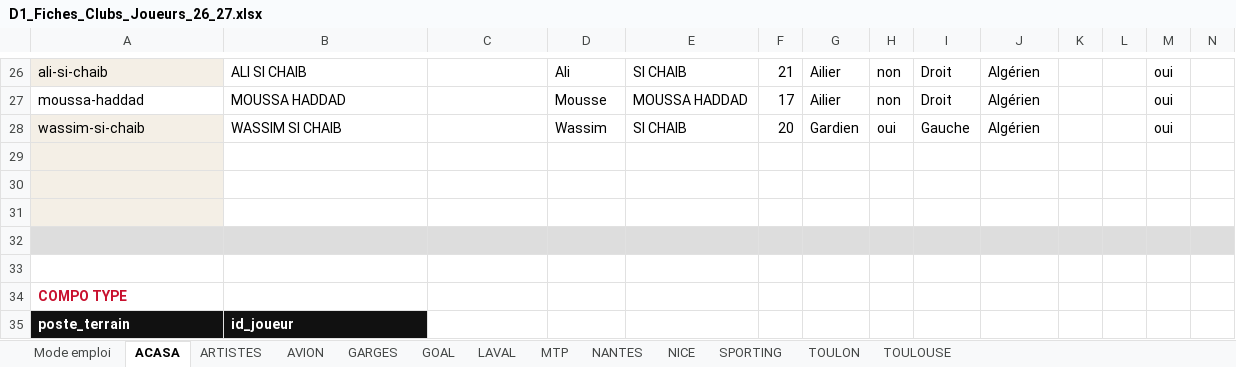
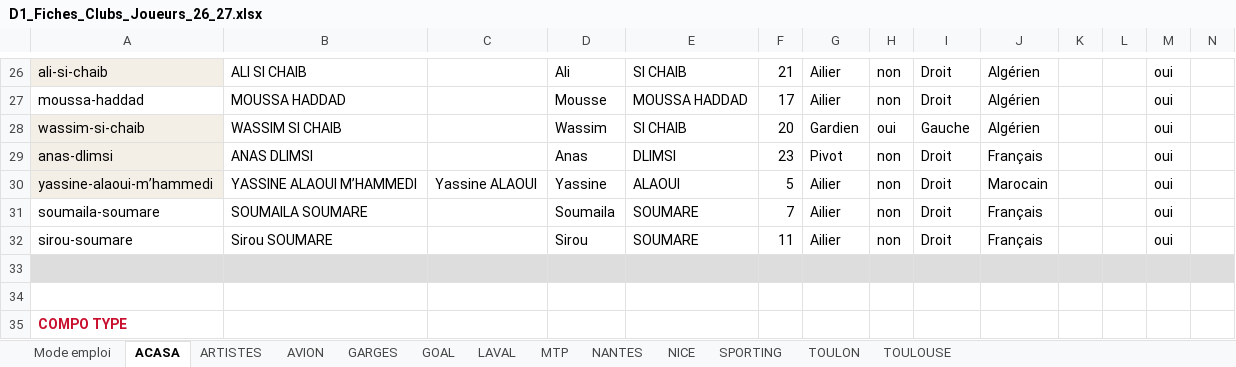
Before and after one commit to victorgeoffroy01-prog/d1-futsal-2026, an Excel workbook: D1_Fiches_Clubs_Joueurs_26_27.xlsx, sheet ACASA, drawn as a sheet; only a part is shown, gaps mark what is left out; the shorter side is filled out with more unchanged rows; values as stored, in another font and other column widths than the file's, no borders; the diff names each change by its address in the sheet, - before the commit and + after, or states it on an @@ line.

```diff
--- a/D1_Fiches_Clubs_Joueurs_26_27.xlsx (sheet ACASA)
+++ b/D1_Fiches_Clubs_Joueurs_26_27.xlsx (sheet ACASA)
-row 29: (empty)
+row 29: anas-dlimsi | ANAS DLIMSI |  | Anas | DLIMSI | 23 | Pivot | non | Droit | Français |  |  | oui
-row 30: (empty)
+row 30: yassine-alaoui-m’hammedi | YASSINE ALAOUI M’HAMMEDI | Yassine ALAOUI | Yassine | ALAOUI | 5 | Ailier | non | Droit | Marocain |  |  | oui
-row 31: (empty)
+row 31: soumaila-soumare | SOUMAILA SOUMARE |  | Soumaila | SOUMARE | 7 | Ailier | non | Droit | Français |  |  | oui
-A31 fill: #F4EFE6
+A31 fill: none
+row 32: sirou-soumare | Sirou SOUMARE |  | Sirou | SOUMARE | 11 | Ailier | non | Droit | Français |  |  | oui
```
